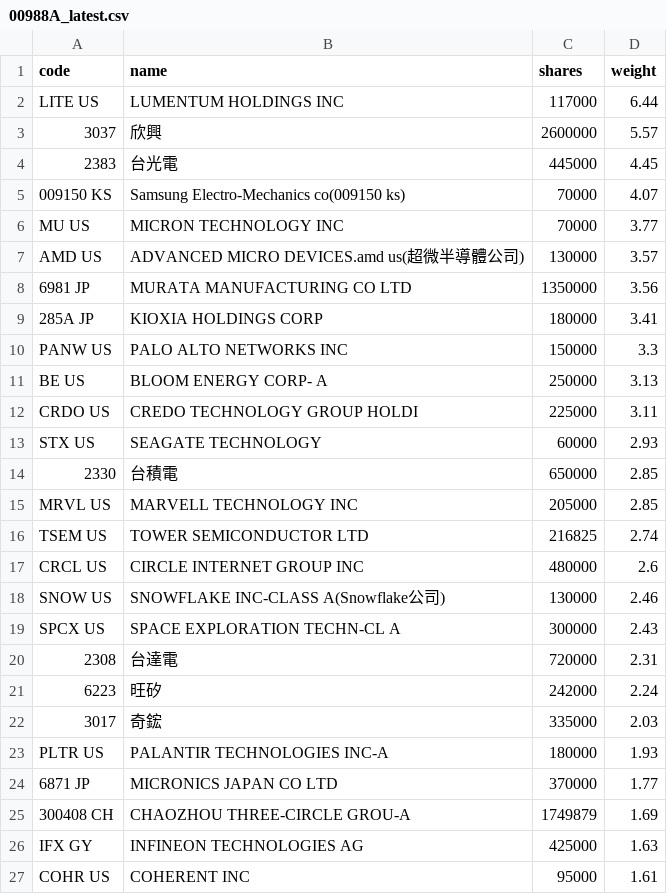
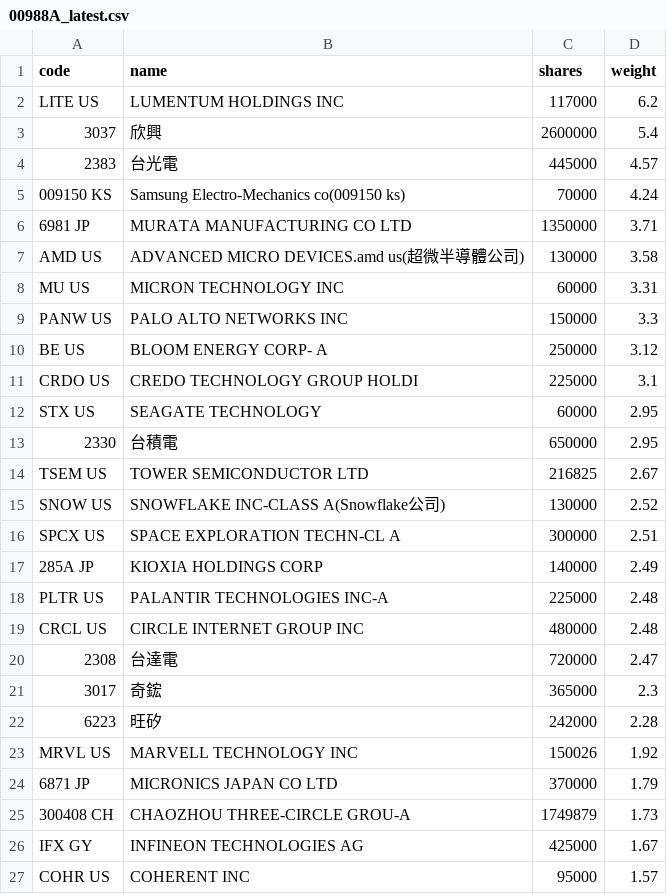
Before and after one commit to 4ru1013/united-etf-00988a-portfolio, a CSV file: data/out/holdings/00988A_latest.csv, drawn as a sheet; only a part is shown; the diff covers the shown part only.

```diff
--- a/data/out/holdings/00988A_latest.csv
+++ b/data/out/holdings/00988A_latest.csv
@@ -1,27 +1,27 @@
 code,name,shares,weight
-LITE US,LUMENTUM HOLDINGS INC,117000,6.44
-3037,欣興,2600000,5.57
-2383,台光電,445000,4.45
-009150 KS,Samsung Electro-Mechanics co(009150 ks),70000,4.07
-MU US,MICRON TECHNOLOGY INC,70000,3.77
-AMD US,ADVANCED MICRO DEVICES.amd us(超微半導體公司),130000,3.57
-6981 JP,MURATA MANUFACTURING CO LTD,1350000,3.56
-285A JP,KIOXIA HOLDINGS CORP,180000,3.41
+LITE US,LUMENTUM HOLDINGS INC,117000,6.2
+3037,欣興,2600000,5.4
+2383,台光電,445000,4.57
+009150 KS,Samsung Electro-Mechanics co(009150 ks),70000,4.24
+6981 JP,MURATA MANUFACTURING CO LTD,1350000,3.71
+AMD US,ADVANCED MICRO DEVICES.amd us(超微半導體公司),130000,3.58
+MU US,MICRON TECHNOLOGY INC,60000,3.31
 PANW US,PALO ALTO NETWORKS INC,150000,3.3
-BE US,BLOOM ENERGY CORP- A,250000,3.13
-CRDO US,CREDO TECHNOLOGY GROUP HOLDI,225000,3.11
-STX US,SEAGATE TECHNOLOGY,60000,2.93
-2330,台積電,650000,2.85
-MRVL US,MARVELL TECHNOLOGY INC,205000,2.85
-TSEM US,TOWER SEMICONDUCTOR LTD,216825,2.74
-CRCL US,CIRCLE INTERNET GROUP INC,480000,2.6
-SNOW US,SNOWFLAKE INC-CLASS A(Snowflake公司),130000,2.46
-SPCX US,SPACE EXPLORATION TECHN-CL A,300000,2.43
-2308,台達電,720000,2.31
-6223,旺矽,242000,2.24
-3017,奇鋐,335000,2.03
-PLTR US,PALANTIR TECHNOLOGIES INC-A,180000,1.93
-6871 JP,MICRONICS JAPAN CO LTD,370000,1.77
-300408 CH,CHAOZHOU THREE-CIRCLE GROU-A,1749879,1.69
-IFX GY,INFINEON TECHNOLOGIES AG,425000,1.63
-COHR US,COHERENT INC,95000,1.61
+BE US,BLOOM ENERGY CORP- A,250000,3.12
+CRDO US,CREDO TECHNOLOGY GROUP HOLDI,225000,3.1
+STX US,SEAGATE TECHNOLOGY,60000,2.95
+2330,台積電,650000,2.95
+TSEM US,TOWER SEMICONDUCTOR LTD,216825,2.67
+SNOW US,SNOWFLAKE INC-CLASS A(Snowflake公司),130000,2.52
+SPCX US,SPACE EXPLORATION TECHN-CL A,300000,2.51
+285A JP,KIOXIA HOLDINGS CORP,140000,2.49
+PLTR US,PALANTIR TECHNOLOGIES INC-A,225000,2.48
+CRCL US,CIRCLE INTERNET GROUP INC,480000,2.48
+2308,台達電,720000,2.47
+3017,奇鋐,365000,2.3
+6223,旺矽,242000,2.28
+MRVL US,MARVELL TECHNOLOGY INC,150026,1.92
+6871 JP,MICRONICS JAPAN CO LTD,370000,1.79
+300408 CH,CHAOZHOU THREE-CIRCLE GROU-A,1749879,1.73
+IFX GY,INFINEON TECHNOLOGIES AG,425000,1.67
+COHR US,COHERENT INC,95000,1.57
```
Also changed, not shown: 3 added rows, 3 removed rows and 16 edited cells elsewhere in this file, 3 other files.
